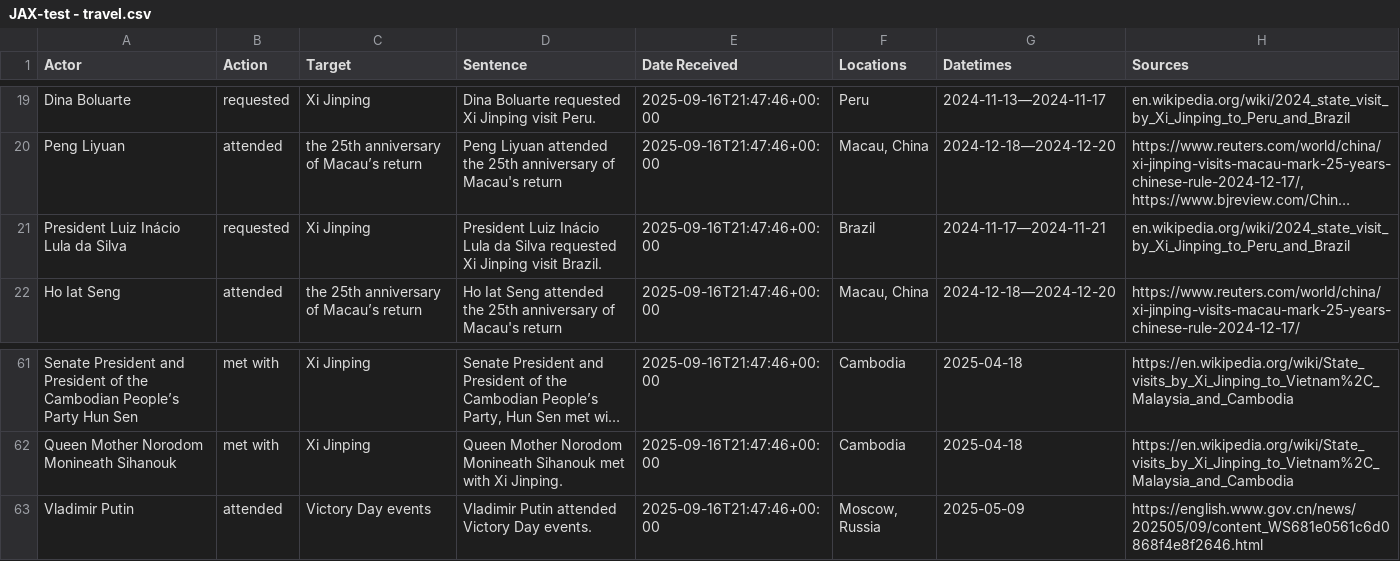
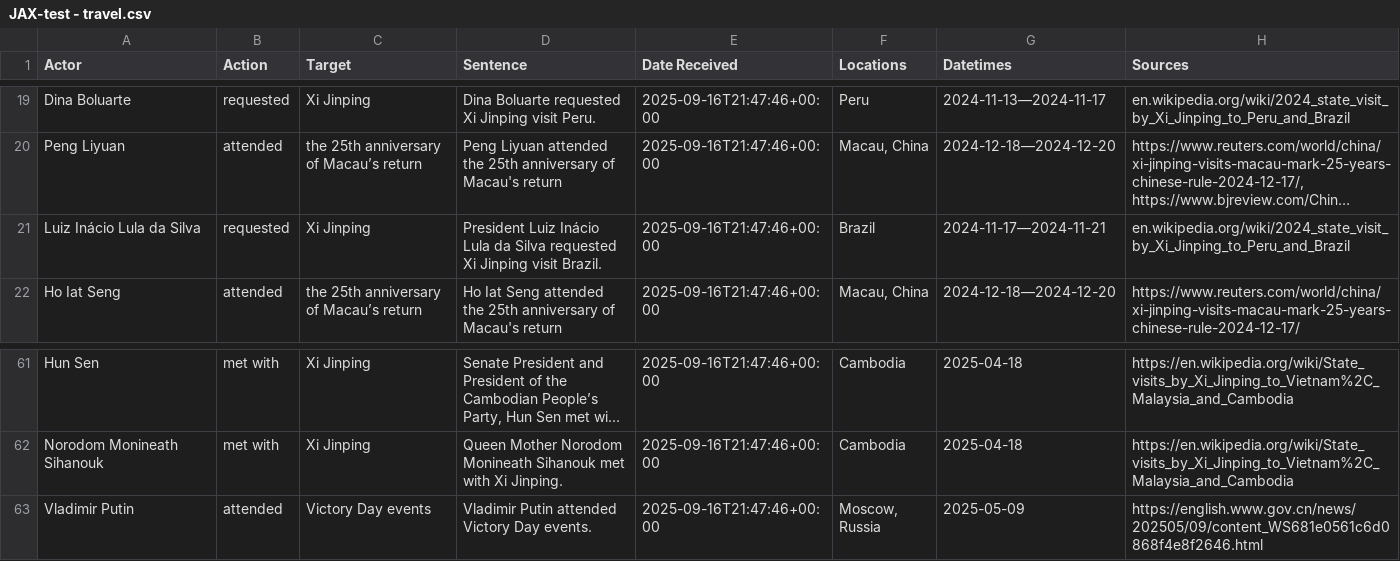
Before and after one commit to nikkithayer-primer/kb-redux, a CSV file: csv/JAX-test - travel.csv, drawn as a sheet; only a part is shown, gaps mark what is left out; long unchanged cells end in …; the diff covers the shown part only; the diff names each change by its address in the sheet, - before the commit and + after, or states it on an @@ line.

```diff
--- a/csv/JAX-test - travel.csv
+++ b/csv/JAX-test - travel.csv
-A21 (Actor): President Luiz Inácio Lula da Silva
+A21 (Actor): Luiz Inácio Lula da Silva
-A61 (Actor): Senate President and President of the Cambodian People’s Party Hun Sen
+A61 (Actor): Hun Sen
-A62 (Actor): Queen Mother Norodom Monineath Sihanouk
+A62 (Actor): Norodom Monineath Sihanouk
```
Also changed, not shown: 26 edited cells elsewhere in this file, csv/JAX-test - declaration.csv, csv/JAX-test - semiconductor.csv, 7 other files.
